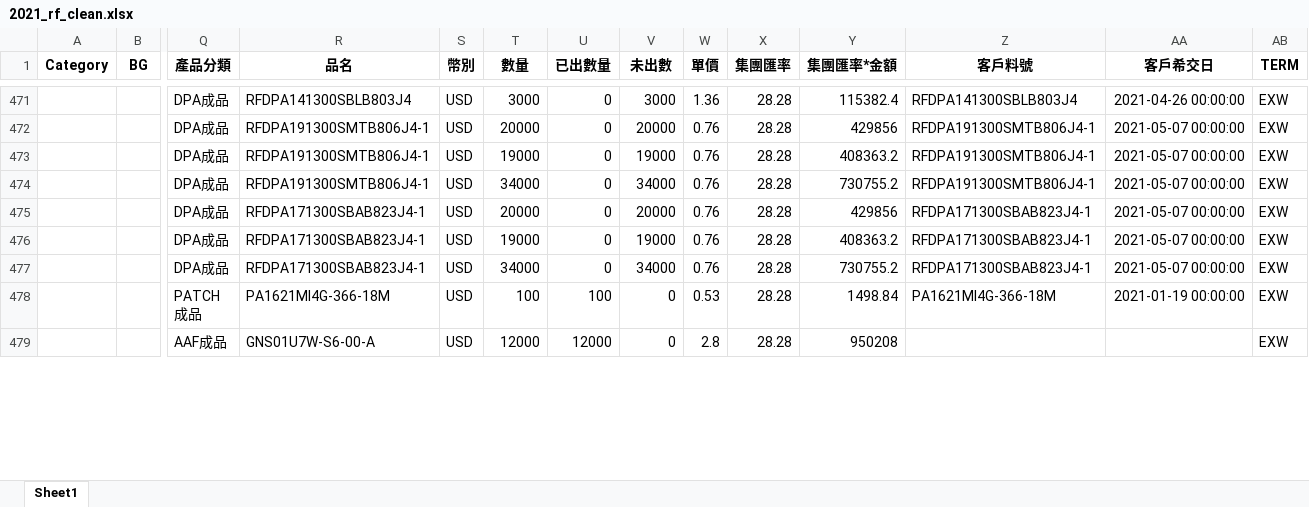
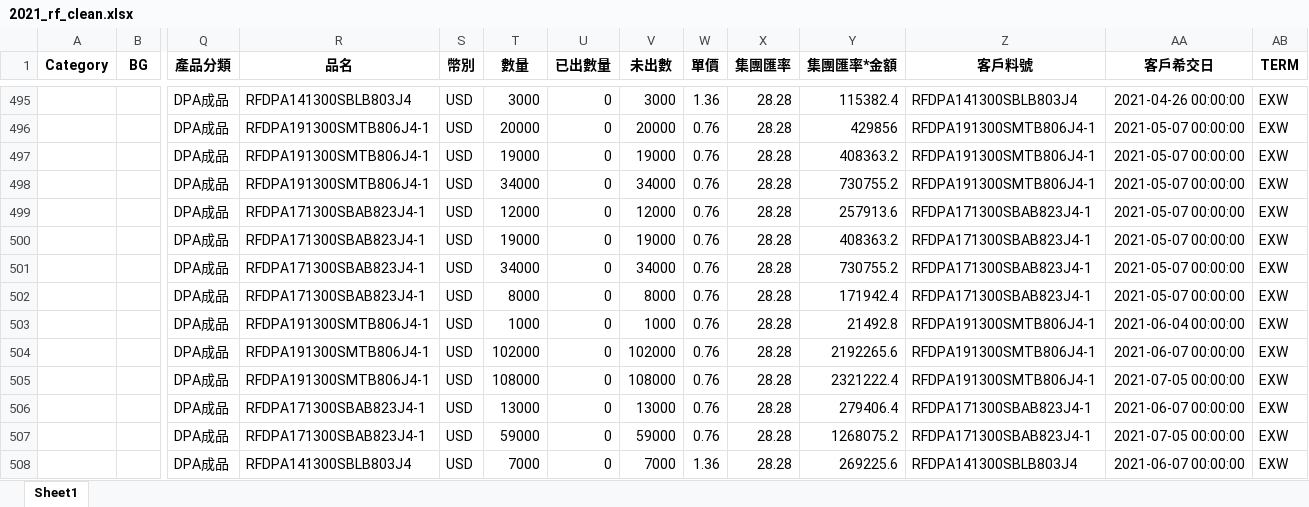
Before and after one commit to jimmyhsu1010/INPAQ_Python_project, an Excel workbook: 數據整理/業績總表/2021_rf_clean.xlsx, sheet Sheet1, drawn as a sheet; only a part is shown, gaps mark what is left out; the shorter side is filled out with more unchanged rows; values as stored, in another font and other column widths than the file's, no borders; addresses are those after the commit; rows hold the shown columns only; the diff covers the shown part only; the diff names each change by its address in the sheet, - before the commit and + after, or states it on an @@ line.

```diff
--- a/數據整理/業績總表/2021_rf_clean.xlsx (sheet Sheet1)
+++ b/數據整理/業績總表/2021_rf_clean.xlsx (sheet Sheet1)
-T499 (數量): 20000
+T499 (數量): 12000
-V499 (未出數): 20000
+V499 (未出數): 12000
-Y499 (集團匯率*金額): 429856
+Y499 (集團匯率*金額): 257913.6
+row 502:  |  | DPA成品 | RFDPA171300SBAB823J4-1 | USD | 8000 | 0 | 8000 | 0.76 | 28.28 | 171942.4 | RFDPA171300SBAB823J4-1 | 2021-05-07 00:00:00 | EXW
+row 503:  |  | DPA成品 | RFDPA191300SMTB806J4-1 | USD | 1000 | 0 | 1000 | 0.76 | 28.28 | 21492.8 | RFDPA191300SMTB806J4-1 | 2021-06-04 00:00:00 | EXW
+row 504:  |  | DPA成品 | RFDPA191300SMTB806J4-1 | USD | 102000 | 0 | 102000 | 0.76 | 28.28 | 2192265.6 | RFDPA191300SMTB806J4-1 | 2021-06-07 00:00:00 | EXW
+row 505:  |  | DPA成品 | RFDPA191300SMTB806J4-1 | USD | 108000 | 0 | 108000 | 0.76 | 28.28 | 2321222.4 | RFDPA191300SMTB806J4-1 | 2021-07-05 00:00:00 | EXW
+row 506:  |  | DPA成品 | RFDPA171300SBAB823J4-1 | USD | 13000 | 0 | 13000 | 0.76 | 28.28 | 279406.4 | RFDPA171300SBAB823J4-1 | 2021-06-07 00:00:00 | EXW
+row 507:  |  | DPA成品 | RFDPA171300SBAB823J4-1 | USD | 59000 | 0 | 59000 | 0.76 | 28.28 | 1268075.2 | RFDPA171300SBAB823J4-1 | 2021-07-05 00:00:00 | EXW
+row 508:  |  | DPA成品 | RFDPA141300SBLB803J4 | USD | 7000 | 0 | 7000 | 1.36 | 28.28 | 269225.6 | RFDPA141300SBLB803J4 | 2021-06-07 00:00:00 | EXW
```
Also changed, not shown: 37 added rows, 16 removed rows, 124 moved rows and 190 edited cells elsewhere in this sheet, 數據整理/業績總表/匯總數據_final.xlsx, 4 other files.
